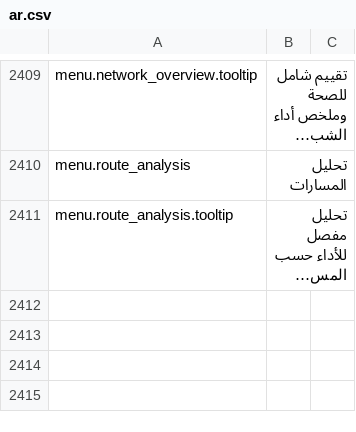
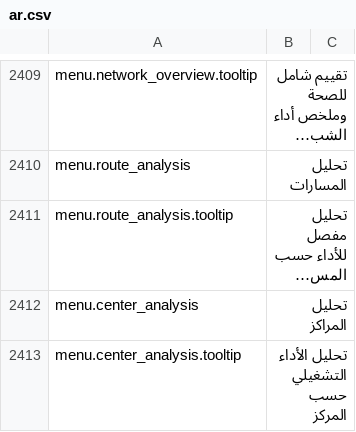
Before and after one commit to IgnacioFernandezSoriano/ONEMS, a CSV file: public/locales/ar.csv, drawn as a sheet; only a part is shown, gaps mark what is left out; long unchanged cells end in …; the diff names each change by its address in the sheet, - before the commit and + after, or states it on an @@ line.

Commit message:
feat: Add Center Analysis report with 3 tabs (Performance, Comparison, Trends)

```diff
--- a/public/locales/ar.csv
+++ b/public/locales/ar.csv
+row 2412: menu.center_analysis | تحليل المراكز
+row 2413: menu.center_analysis.tooltip | تحليل الأداء التشغيلي حسب المركز
```
Also changed, not shown: public/locales/en.csv, public/locales/es.csv, 5 other files.
